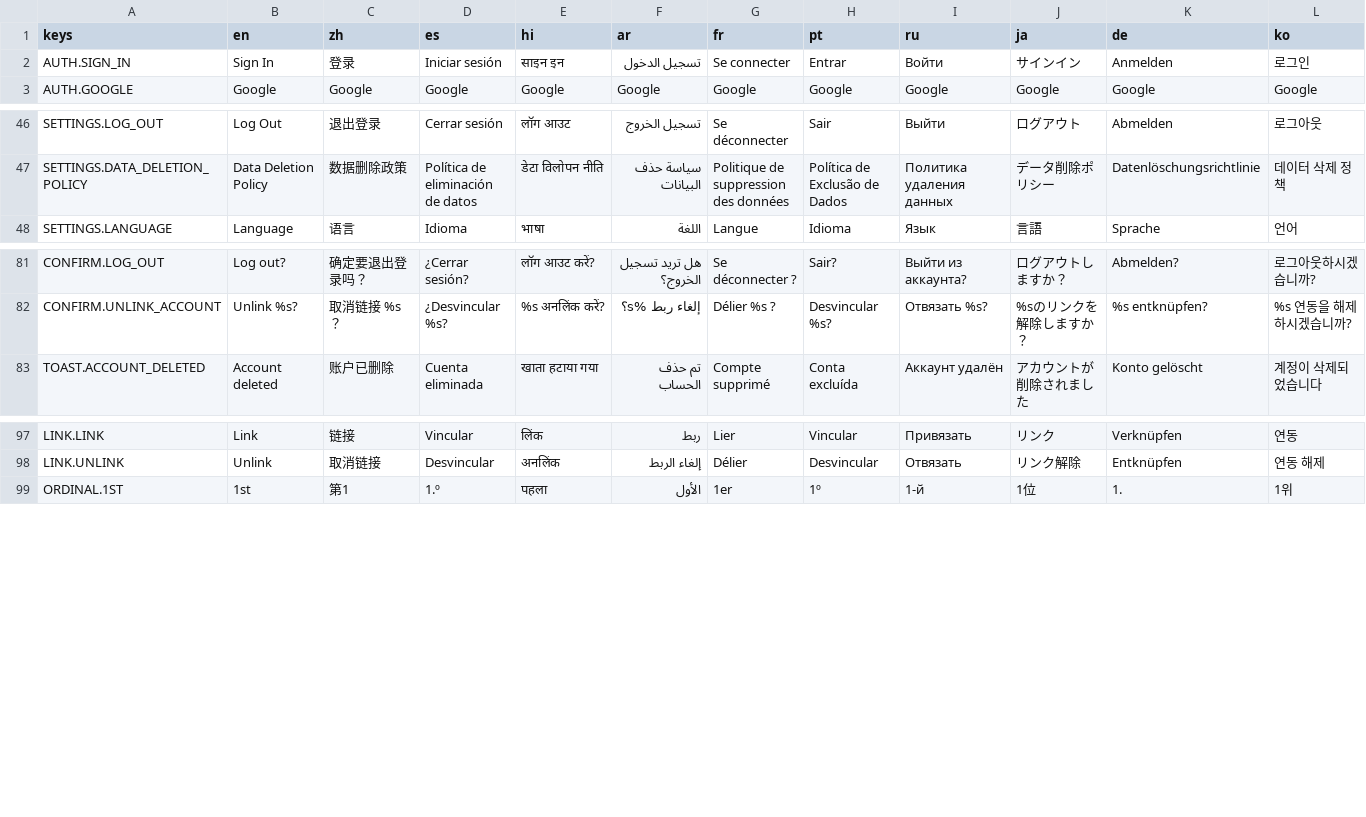
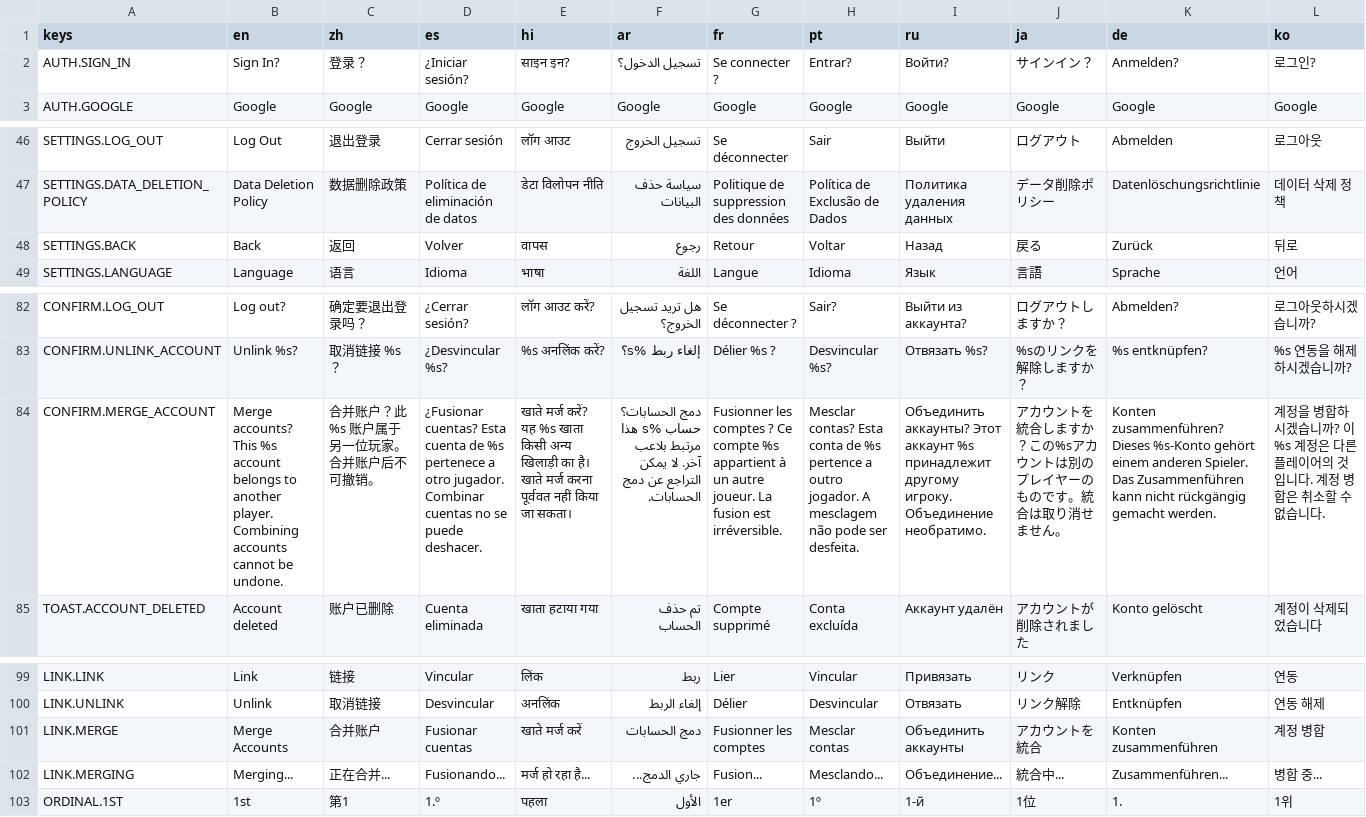
Before and after one commit to SnoringCatGames/hopnbop, a CSV file: translations/ui_translations.csv, drawn as a sheet; only a part is shown, gaps mark what is left out; rows hold the shown columns only; the diff covers the shown part only; the diff names each change by its address in the sheet, - before the commit and + after, or states it on an @@ line.

```diff
--- a/translations/ui_translations.csv
+++ b/translations/ui_translations.csv
-B2 (en): Sign In
+B2 (en): Sign In?
-C2 (zh): 登录
+C2 (zh): 登录？
-D2 (es): Iniciar sesión
+D2 (es): ¿Iniciar sesión?
-E2 (hi): साइन इन
+E2 (hi): साइन इन?
-F2 (ar): تسجيل الدخول
+F2 (ar): تسجيل الدخول؟
-G2 (fr): Se connecter
+G2 (fr): Se connecter ?
-H2 (pt): Entrar
+H2 (pt): Entrar?
-I2 (ru): Войти
+I2 (ru): Войти?
-J2 (ja): サインイン
+J2 (ja): サインイン？
-K2 (de): Anmelden
+K2 (de): Anmelden?
-L2 (ko): 로그인
+L2 (ko): 로그인?
+row 48: SETTINGS.BACK | Back | 返回 | Volver | वापस | رجوع | Retour | Voltar | Назад | 戻る | Zurück | 뒤로
+row 84: CONFIRM.MERGE_ACCOUNT | Merge accounts? This %s account belongs to another player. Combining accounts cannot be undone. | 合并账户？此 %s 账户属于另一位玩家。合并账户后不可撤销。 | ¿Fusionar cuentas? Esta cuenta de %s pertenece a otro jugador. Combinar cuentas no se puede deshacer. | खाते मर्ज करें? यह %s खाता किसी अन्य खिलाड़ी का है। खाते मर्ज करना पूर्ववत नहीं किया जा सकता। | دمج الحسابات؟ حساب %s هذا مرتبط بلاعب آخر. لا يمكن التراجع عن دمج الحسابات. | Fusionner les comptes ? Ce compte %s appartient à un autre joueur. La fusion est irréversible. | Mesclar contas? Esta conta de %s pertence a outro jogador. A mesclagem não pode ser desfeita. | Объединить аккаунты? Этот аккаунт %s принадлежит другому игроку. Объединение необратимо. | アカウントを統合しますか？この%sアカウントは別のプレイヤーのものです。統合は取り消せません。 | Konten zusammenführen? Dieses %s-Konto gehört einem anderen Spieler. Das Zusammenführen kann nicht rückgängig gemacht werden. | 계정을 병합하시겠습니까? 이 %s 계정은 다른 플레이어의 것입니다. 계정 병합은 취소할 수 없습니다.
+row 101: LINK.MERGE | Merge Accounts | 合并账户 | Fusionar cuentas | खाते मर्ज करें | دمج الحسابات | Fusionner les comptes | Mesclar contas | Объединить аккаунты | アカウントを統合 | Konten zusammenführen | 계정 병합
+row 102: LINK.MERGING | Merging... | 正在合并... | Fusionando... | मर्ज हो रहा है... | جاري الدمج... | Fusion... | Mesclando... | Объединение... | 統合中... | Zusammenführen... | 병합 중...
```
Also changed, not shown: 2 edited cells elsewhere in this file, 13 other files.
